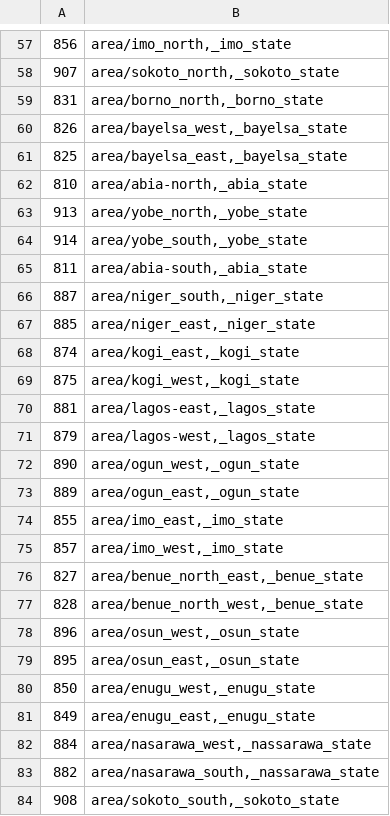
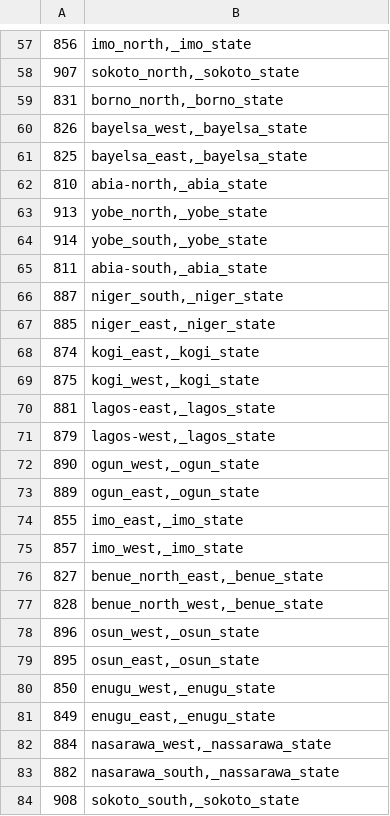
Before and after one commit to theyworkforyou/shineyoureye-sinatra, a CSV file: mapit/mapit_to_ep_area_ids_mapping_SEN.csv, drawn as a sheet; only a part is shown, gaps mark what is left out; the diff covers the shown part only.

```diff
--- a/mapit/mapit_to_ep_area_ids_mapping_SEN.csv
+++ b/mapit/mapit_to_ep_area_ids_mapping_SEN.csv
@@ -57,28 +57,28 @@
-856,"area/imo_north,_imo_state"
-907,"area/sokoto_north,_sokoto_state"
-831,"area/borno_north,_borno_state"
-826,"area/bayelsa_west,_bayelsa_state"
-825,"area/bayelsa_east,_bayelsa_state"
-810,"area/abia-north,_abia_state"
-913,"area/yobe_north,_yobe_state"
-914,"area/yobe_south,_yobe_state"
-811,"area/abia-south,_abia_state"
-887,"area/niger_south,_niger_state"
-885,"area/niger_east,_niger_state"
-874,"area/kogi_east,_kogi_state"
-875,"area/kogi_west,_kogi_state"
-881,"area/lagos-east,_lagos_state"
-879,"area/lagos-west,_lagos_state"
-890,"area/ogun_west,_ogun_state"
-889,"area/ogun_east,_ogun_state"
-855,"area/imo_east,_imo_state"
-857,"area/imo_west,_imo_state"
-827,"area/benue_north_east,_benue_state"
-828,"area/benue_north_west,_benue_state"
-896,"area/osun_west,_osun_state"
-895,"area/osun_east,_osun_state"
-850,"area/enugu_west,_enugu_state"
-849,"area/enugu_east,_enugu_state"
-884,"area/nasarawa_west,_nassarawa_state"
-882,"area/nasarawa_south,_nassarawa_state"
-908,"area/sokoto_south,_sokoto_state"
+856,"imo_north,_imo_state"
+907,"sokoto_north,_sokoto_state"
+831,"borno_north,_borno_state"
+826,"bayelsa_west,_bayelsa_state"
+825,"bayelsa_east,_bayelsa_state"
+810,"abia-north,_abia_state"
+913,"yobe_north,_yobe_state"
+914,"yobe_south,_yobe_state"
+811,"abia-south,_abia_state"
+887,"niger_south,_niger_state"
+885,"niger_east,_niger_state"
+874,"kogi_east,_kogi_state"
+875,"kogi_west,_kogi_state"
+881,"lagos-east,_lagos_state"
+879,"lagos-west,_lagos_state"
+890,"ogun_west,_ogun_state"
+889,"ogun_east,_ogun_state"
+855,"imo_east,_imo_state"
+857,"imo_west,_imo_state"
+827,"benue_north_east,_benue_state"
+828,"benue_north_west,_benue_state"
+896,"osun_west,_osun_state"
+895,"osun_east,_osun_state"
+850,"enugu_west,_enugu_state"
+849,"enugu_east,_enugu_state"
+884,"nasarawa_west,_nassarawa_state"
+882,"nasarawa_south,_nassarawa_state"
+908,"sokoto_south,_sokoto_state"
```
Also changed, not shown: 81 edited cells elsewhere in this file, mapit/mapit_to_ep_area_ids_mapping_FED.csv, 7 other files.
